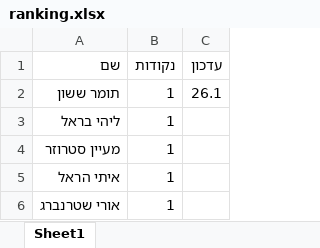
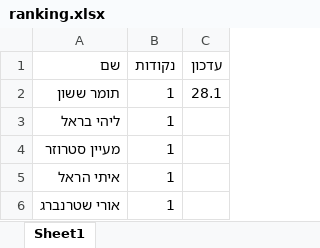
Before and after one commit to elayvered/SR-Team-challenge, an Excel workbook: ranking.xlsx, sheet Sheet1, drawn as a sheet; only a part is shown; values as stored, in another font and other column widths than the file's, no borders; the diff covers the shown part only; the diff names each change by its address in the sheet, - before the commit and + after, or states it on an @@ line.

Commit message:
Add files via upload

```diff
--- a/ranking.xlsx (sheet Sheet1)
+++ b/ranking.xlsx (sheet Sheet1)
-C2 (עדכון): 26.1
+C2 (עדכון): 28.1
```
Also changed, not shown: 39 added rows elsewhere in this sheet.
